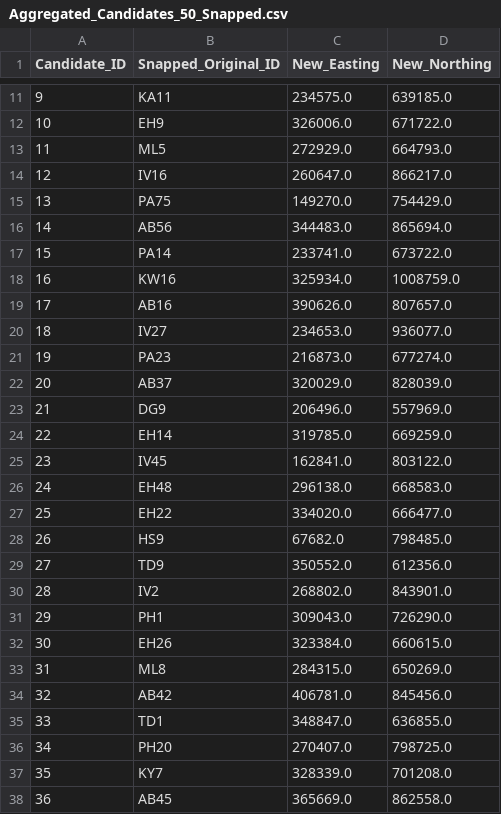
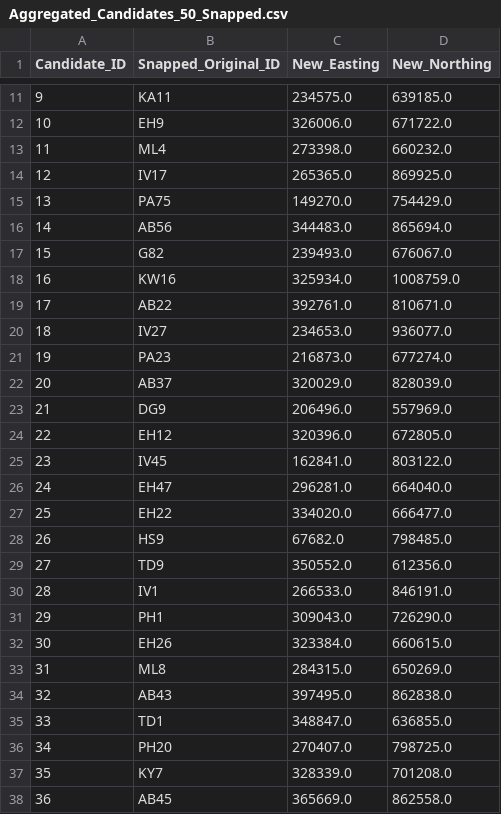
Before and after one commit to argwings01/Risks-and-logistics, a CSV file: Aggregated_Candidates_50_Snapped.csv, drawn as a sheet; only a part is shown, gaps mark what is left out; the diff covers the shown part only.

```diff
--- a/Aggregated_Candidates_50_Snapped.csv
+++ b/Aggregated_Candidates_50_Snapped.csv
@@ -12,9 +12,9 @@ Candidate_ID,Snapped_Original_ID,New_Easting,New_Northing
 10,EH9,326006.0,671722.0
-11,ML5,272929.0,664793.0
-12,IV16,260647.0,866217.0
+11,ML4,273398.0,660232.0
+12,IV17,265365.0,869925.0
 13,PA75,149270.0,754429.0
 14,AB56,344483.0,865694.0
-15,PA14,233741.0,673722.0
+15,G82,239493.0,676067.0
 16,KW16,325934.0,1008759.0
-17,AB16,390626.0,807657.0
+17,AB22,392761.0,810671.0
 18,IV27,234653.0,936077.0
@@ -23,5 +23,5 @@ Candidate_ID,Snapped_Original_ID,New_Easting,New_Northing
 21,DG9,206496.0,557969.0
-22,EH14,319785.0,669259.0
+22,EH12,320396.0,672805.0
 23,IV45,162841.0,803122.0
-24,EH48,296138.0,668583.0
+24,EH47,296281.0,664040.0
 25,EH22,334020.0,666477.0
@@ -29,3 +29,3 @@ Candidate_ID,Snapped_Original_ID,New_Easting,New_Northing
 27,TD9,350552.0,612356.0
-28,IV2,268802.0,843901.0
+28,IV1,266533.0,846191.0
 29,PH1,309043.0,726290.0
@@ -33,3 +33,3 @@ Candidate_ID,Snapped_Original_ID,New_Easting,New_Northing
 31,ML8,284315.0,650269.0
-32,AB42,406781.0,845456.0
+32,AB43,397495.0,862838.0
 33,TD1,348847.0,636855.0
```
Also changed, not shown: 15 edited cells elsewhere in this file, Aggregated_Customers_100.csv, 2 other files.
